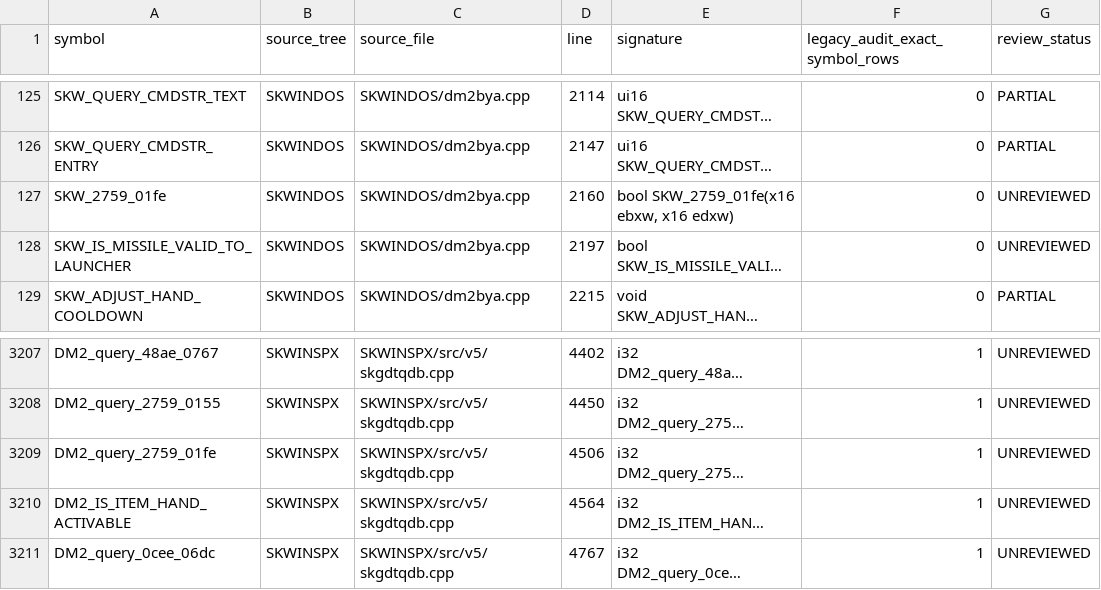
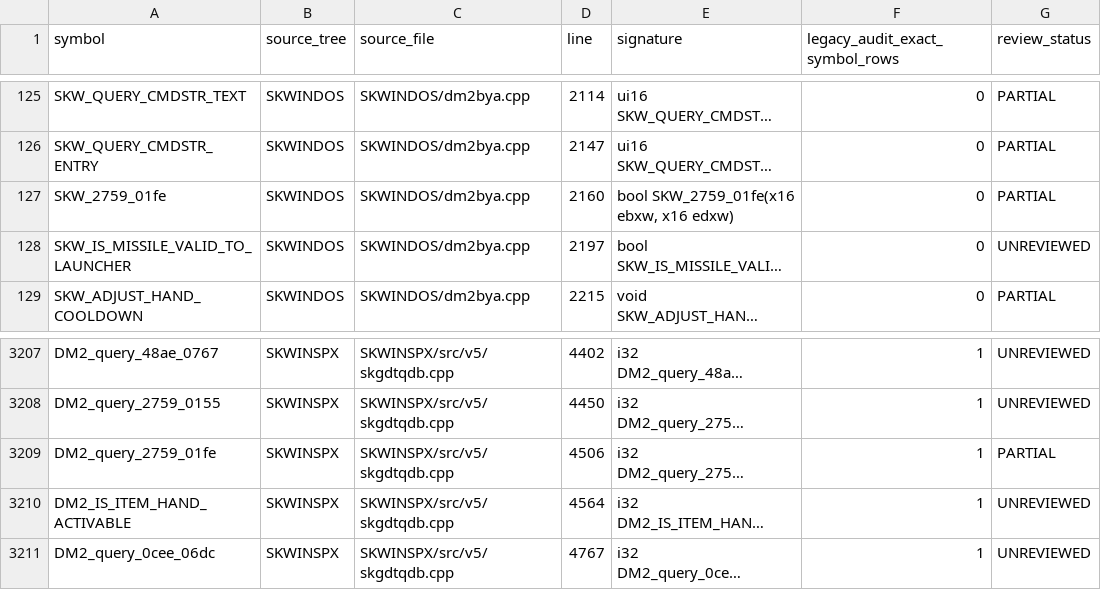
Before and after one commit to yeager/firestaff, a TSV file: docs/reference/audits/SKPROJECT_DM2_ACTIVE_SOURCE_INVENTORY.tsv, drawn as a sheet; only a part is shown, gaps mark what is left out; long unchanged cells end in …; the diff names each change by its address in the sheet, - before the commit and + after, or states it on an @@ line.

```diff
--- a/docs/reference/audits/SKPROJECT_DM2_ACTIVE_SOURCE_INVENTORY.tsv
+++ b/docs/reference/audits/SKPROJECT_DM2_ACTIVE_SOURCE_INVENTORY.tsv
-G127 (review_status): UNREVIEWED
+G127 (review_status): PARTIAL
-G3209 (review_status): UNREVIEWED
+G3209 (review_status): PARTIAL
```
Also changed, not shown: docs/reference/audits/SKPROJECT_DM2_ACTIVE_SOURCE_REVIEW.tsv, 2 other files.
